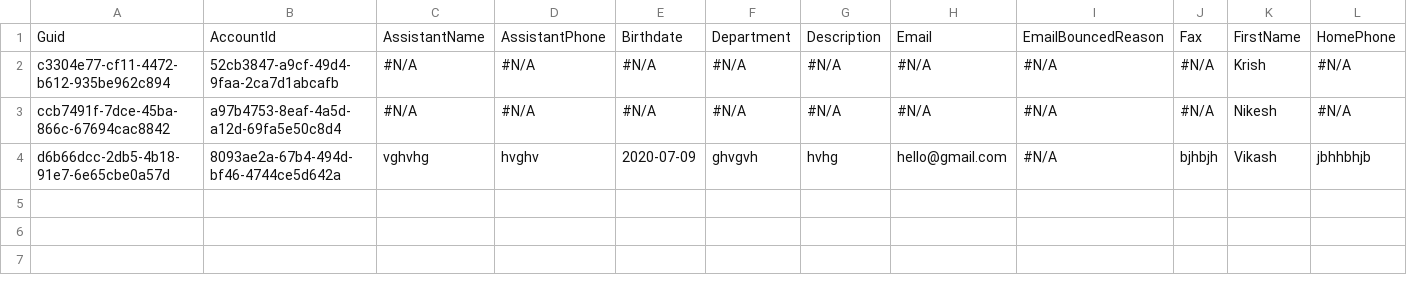
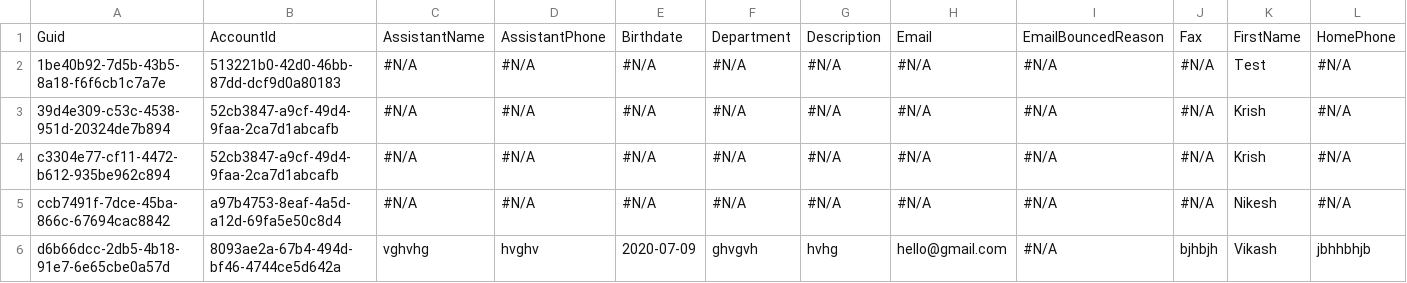
Before and after one commit to Prodlymoover/FTest, a CSV file: Contact.csv, drawn as a sheet; only a part is shown; rows hold the shown columns only; the diff names each change by its address in the sheet, - before the commit and + after, or states it on an @@ line.

```diff
--- a/Contact.csv
+++ b/Contact.csv
+row 2: 1be40b92-7d5b-43b5-8a18-f6f6cb1c7a7e | 513221b0-42d0-46bb-87dd-dcf9d0a80183 | #N/A | #N/A | #N/A | #N/A | #N/A | #N/A | #N/A | #N/A | Test | #N/A
+row 3: 39d4e309-c53c-4538-951d-20324de7b894 | 52cb3847-a9cf-49d4-9faa-2ca7d1abcafb | #N/A | #N/A | #N/A | #N/A | #N/A | #N/A | #N/A | #N/A | Krish | #N/A
```
Also changed, not shown: Account.csv.
